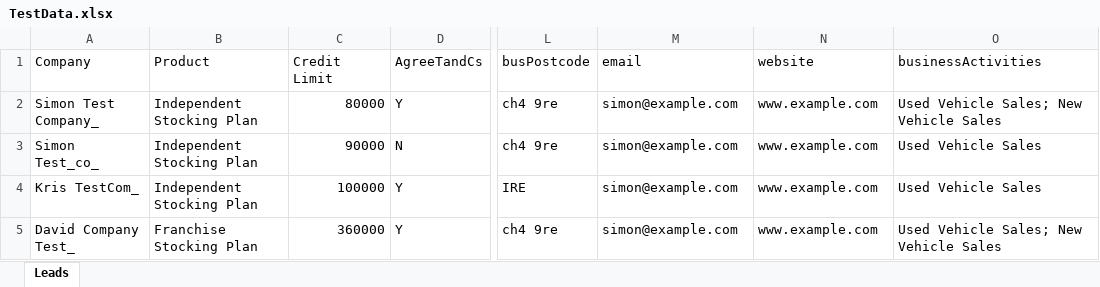
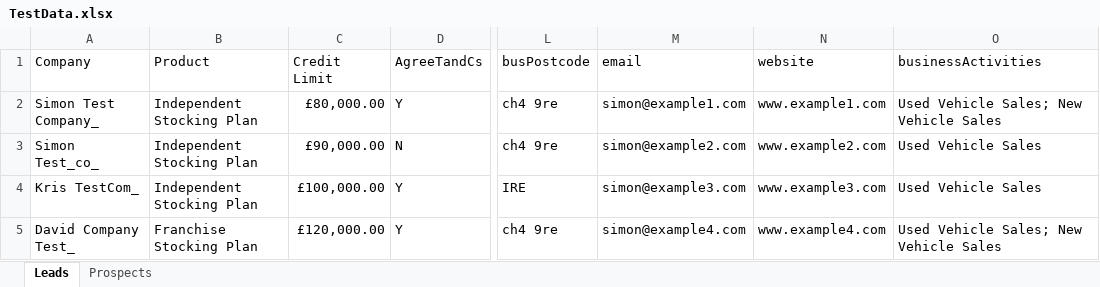
Before and after one commit to Pranjals123/selenium_sfdc, an Excel workbook: src/main/resources/TestData.xlsx, sheet Leads, drawn as a sheet; only a part is shown, gaps mark what is left out; values as stored, in another font and other column widths than the file's, no borders; the diff names each change by its address in the sheet, - before the commit and + after, or states it on an @@ line.

Commit message:
prospects from excel

```diff
--- a/src/main/resources/TestData.xlsx (sheet Leads)
+++ b/src/main/resources/TestData.xlsx (sheet Leads)
+sheet tab: Prospects
-C2 (Credit Limit): 80000
+C2 (Credit Limit): £80,000.00
-M2 (email): simon@example.com
+M2 (email): simon@example1.com
-N2 (website): www.example.com
+N2 (website): www.example1.com
-C3 (Credit Limit): 90000
+C3 (Credit Limit): £90,000.00
-M3 (email): simon@example.com
+M3 (email): simon@example2.com
-N3 (website): www.example.com
+N3 (website): www.example2.com
-C4 (Credit Limit): 100000
+C4 (Credit Limit): £100,000.00
-M4 (email): simon@example.com
+M4 (email): simon@example3.com
-N4 (website): www.example.com
+N4 (website): www.example3.com
-C5 (Credit Limit): 360000
+C5 (Credit Limit): £120,000.00
-M5 (email): simon@example.com
+M5 (email): simon@example4.com
-N5 (website): www.example.com
+N5 (website): www.example4.com
```
Also changed, not shown: 5 other files.
